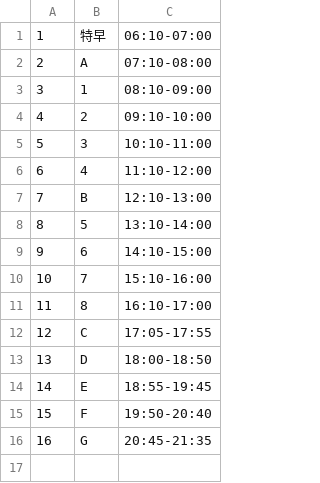
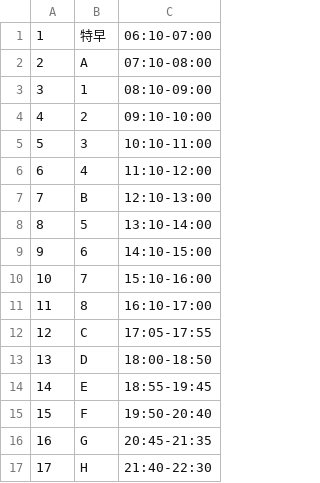
Before and after one commit to Yukaii/CrawlerMaster, a CSV file: lib/course_period/data/cycu.csv, drawn as a sheet; the diff names each change by its address in the sheet, - before the commit and + after, or states it on an @@ line.

Commit message:
fix cycu period

```diff
--- a/lib/course_period/data/cycu.csv
+++ b/lib/course_period/data/cycu.csv
+row 17: 17 | H | 21:40-22:30
```
Also changed, not shown: 1 other file.
